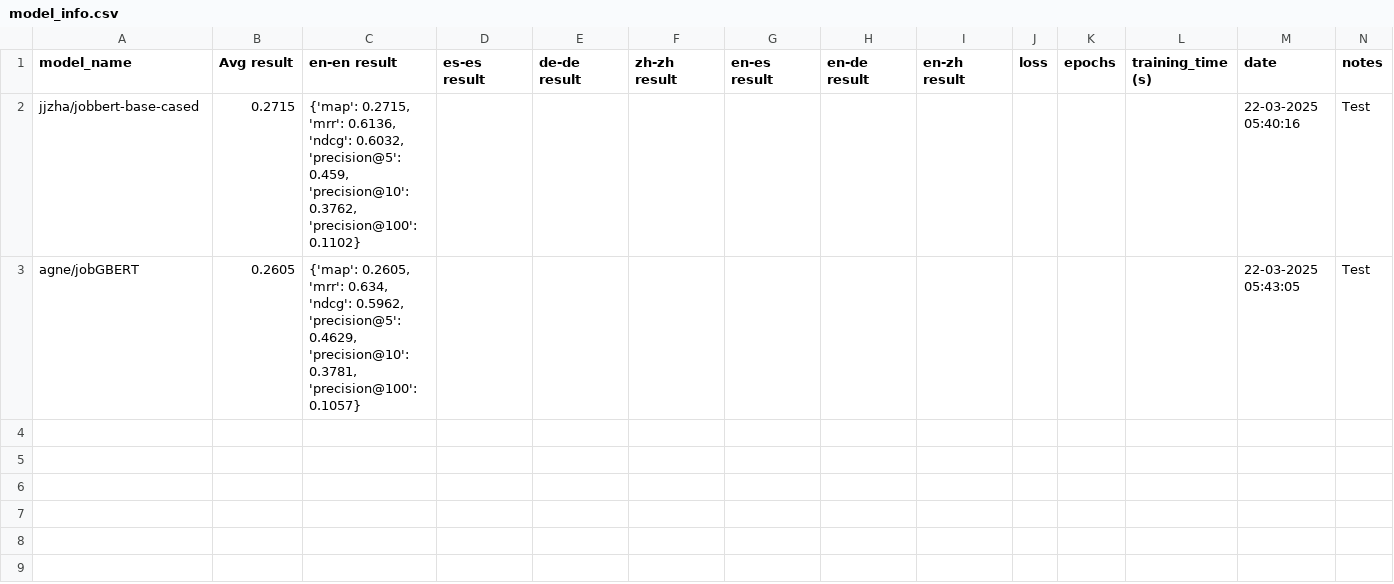
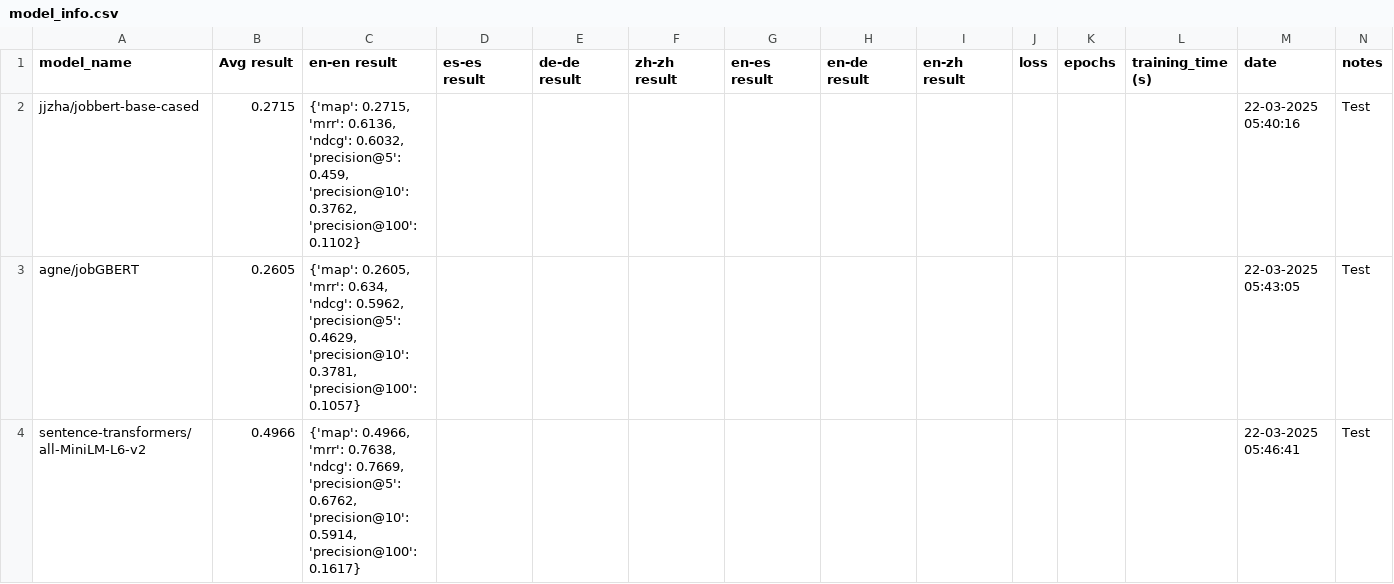
Before and after one commit to hoivd/talent_clef, a CSV file: results/model_info.csv, drawn as a sheet; the diff names each change by its address in the sheet, - before the commit and + after, or states it on an @@ line.

```diff
--- a/results/model_info.csv
+++ b/results/model_info.csv
+row 4: sentence-transformers/all-MiniLM-L6-v2 | 0.4966 | {'map': 0.4966, 'mrr': 0.7638, 'ndcg': 0.7669, 'precision@5': 0.6762, 'precision@10': 0.5914, 'precision@100': 0.1617} |  |  |  |  |  |  |  |  |  | 22-03-2025 05:46:41 | Test
```
Also changed, not shown: 1 other file.
